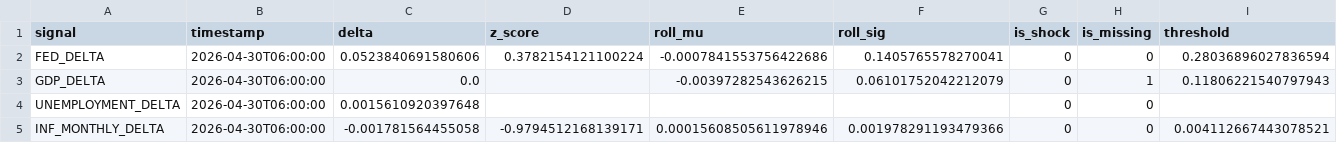
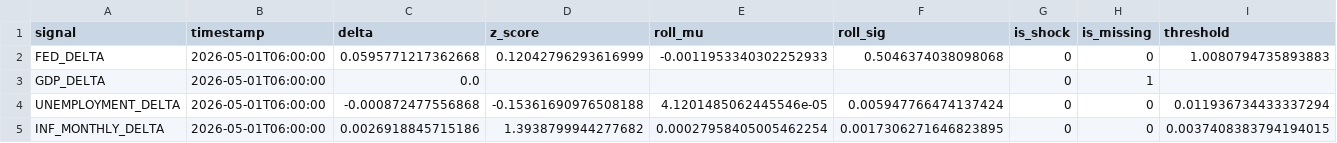
Before and after one commit to flyingduck0/ML_Seminar_Project, a CSV file: results/current_signals.csv, drawn as a sheet.

```diff
--- a/results/current_signals.csv
+++ b/results/current_signals.csv
@@ -1,5 +1,5 @@
 signal,timestamp,delta,z_score,roll_mu,roll_sig,is_shock,is_missing,threshold
-FED_DELTA,2026-04-30T06:00:00,0.0523840691580606,0.3782154121100224,-0.0007841553756422686,0.1405765578270041,0,0,0.28036896027836594
-GDP_DELTA,2026-04-30T06:00:00,0.0,,-0.00397282543626215,0.06101752042212079,0,1,0.11806221540797943
-UNEMPLOYMENT_DELTA,2026-04-30T06:00:00,0.0015610920397648,,,,0,0,
-INF_MONTHLY_DELTA,2026-04-30T06:00:00,-0.001781564455058,-0.9794512168139171,0.00015608505611978946,0.001978291193479366,0,0,0.004112667443078521
+FED_DELTA,2026-05-01T06:00:00,0.0595771217362668,0.12042796293616999,-0.0011953340302252933,0.5046374038098068,0,0,1.0080794735893883
+GDP_DELTA,2026-05-01T06:00:00,0.0,,,,0,1,
+UNEMPLOYMENT_DELTA,2026-05-01T06:00:00,-0.000872477556868,-0.15361690976508188,4.1201485062445546e-05,0.005947766474137424,0,0,0.011936734433337294
+INF_MONTHLY_DELTA,2026-05-01T06:00:00,0.0026918845715186,1.3938799944277682,0.00027958405005462254,0.0017306271646823895,0,0,0.0037408383794194015
```
Also changed, not shown: results/results_backtest.csv, results/results_dlm_peak_lags.csv, 9 other files.
